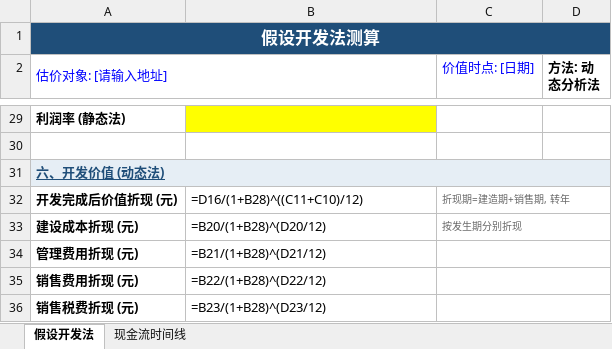
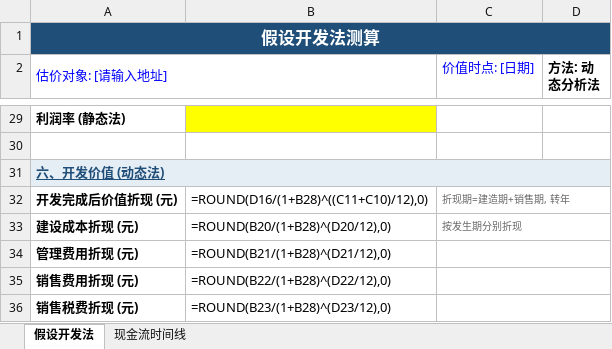
Before and after one commit to sunhe-8922/real-estate-appraisal-toolchain, an Excel workbook: outputs/templates/假设开发法测算_模板.xlsx, sheet 假设开发法, drawn as a sheet; only a part is shown, gaps mark what is left out; values as stored, in another font and other column widths than the file's, no borders; formulas without a stored value are shown as written; conditional formats not drawn; the diff covers the shown part only; the diff names each change by its address in the sheet, - before the commit and + after, or states it on an @@ line.

```diff
--- a/outputs/templates/假设开发法测算_模板.xlsx (sheet 假设开发法)
+++ b/outputs/templates/假设开发法测算_模板.xlsx (sheet 假设开发法)
-B32: =D16/(1+B28)^((C11+C10)/12)
+B32: =ROUND(D16/(1+B28)^((C11+C10)/12),0)
-B33: =B20/(1+B28)^(D20/12)
+B33: =ROUND(B20/(1+B28)^(D20/12),0)
-B34: =B21/(1+B28)^(D21/12)
+B34: =ROUND(B21/(1+B28)^(D21/12),0)
-B35: =B22/(1+B28)^(D22/12)
+B35: =ROUND(B22/(1+B28)^(D22/12),0)
-B36: =B23/(1+B28)^(D23/12)
+B36: =ROUND(B23/(1+B28)^(D23/12),0)
```
Also changed, not shown: 10 edited cells elsewhere in this sheet, sheet 现金流时间线, outputs/templates/成本法测算_模板.xlsx, outputs/templates/收益法测算_模板.xlsx, 5 other files.
